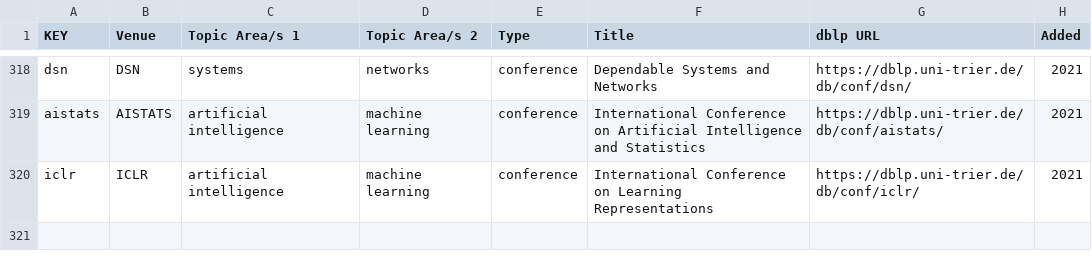
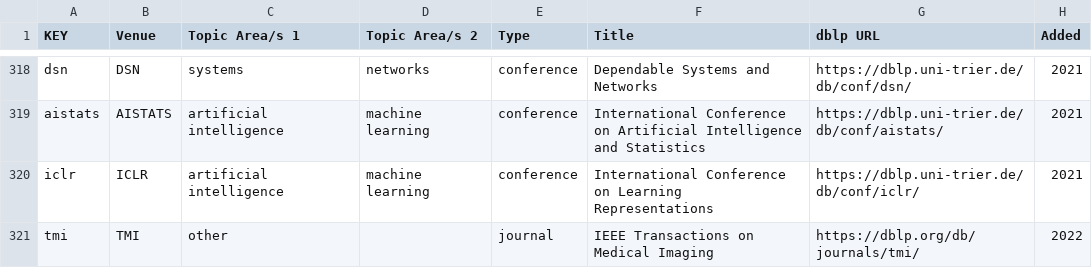
Before and after one commit to csmetrics/csmetrics.net, a CSV file: app/data/venue_list.csv, drawn as a sheet; only a part is shown, gaps mark what is left out; the diff names each change by its address in the sheet, - before the commit and + after, or states it on an @@ line.

Commit message:
add TMI in venue list

```diff
--- a/app/data/venue_list.csv
+++ b/app/data/venue_list.csv
+row 321: tmi | TMI | other |  | journal | IEEE Transactions on Medical Imaging | https://dblp.org/db/journals/tmi/ | 2022
```
